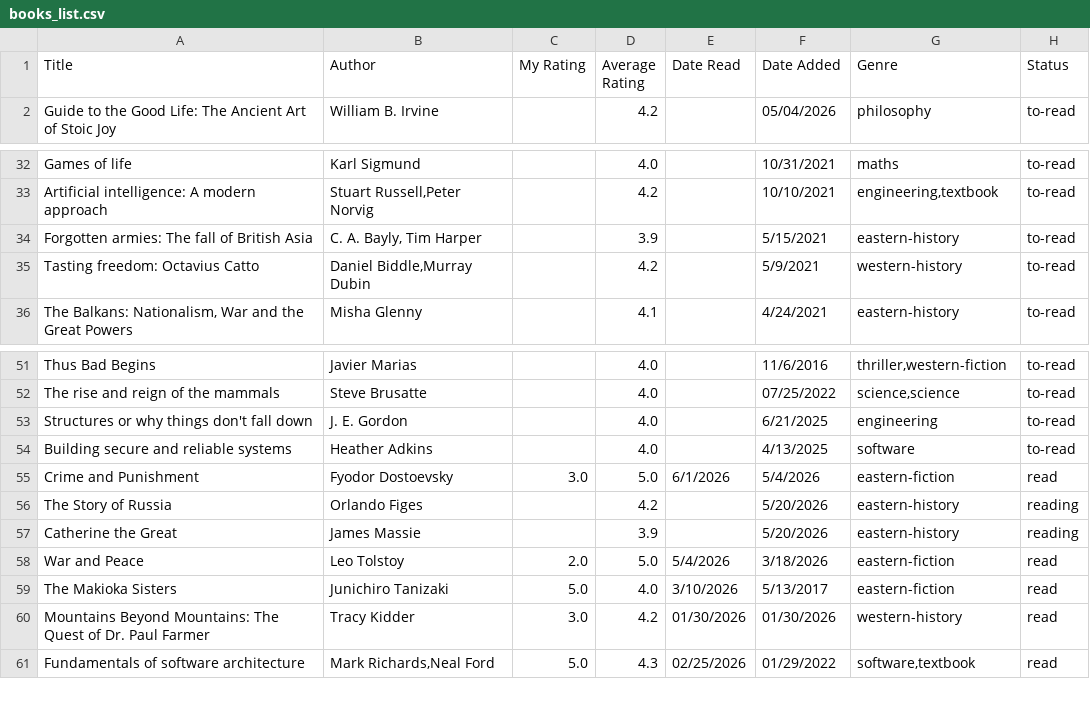
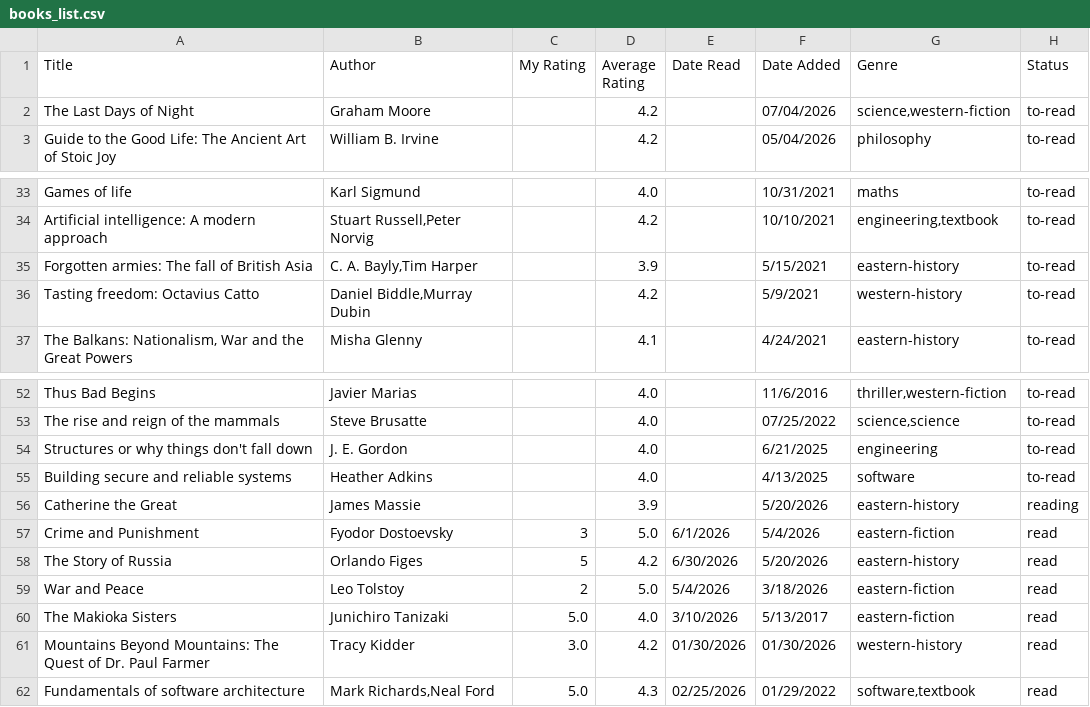
Before and after one commit to dilipwarrier/public, a CSV file: research/books_list.csv, drawn as a sheet; only a part is shown, gaps mark what is left out.

```diff
--- a/research/books_list.csv
+++ b/research/books_list.csv
@@ -1,2 +1,3 @@
 Title,Author,My Rating,Average Rating,Date Read,Date Added,Genre,Status
+The Last Days of Night,Graham Moore,,4.2,,07/04/2026,"science,western-fiction",to-read
 Guide to the Good Life: The Ancient Art of Stoic Joy,William B. Irvine,,4.2,,05/04/2026,philosophy,to-read
@@ -33,3 +34,3 @@ Games of life,Karl Sigmund,,4.0,,10/31/2021,maths,to-read
 Artificial intelligence: A modern approach,"Stuart Russell,Peter Norvig",,4.2,,10/10/2021,"engineering,textbook",to-read
-Forgotten armies: The fall of British Asia,"C. A. Bayly, Tim Harper",,3.9,,5/15/2021,eastern-history,to-read
+Forgotten armies: The fall of British Asia,"C. A. Bayly,Tim Harper",,3.9,,5/15/2021,eastern-history,to-read
 Tasting freedom: Octavius Catto,"Daniel Biddle,Murray Dubin",,4.2,,5/9/2021,western-history,to-read
@@ -54,6 +55,6 @@ Structures or why things don't fall down,J. E. Gordon,,4.0,,6/21/2025,engineerin
 Building secure and reliable systems,Heather Adkins,,4.0,,4/13/2025,"software",to-read
-Crime and Punishment,Fyodor Dostoevsky,3.0,5.0,6/1/2026,5/4/2026,"eastern-fiction",read
-The Story of Russia,Orlando Figes,,4.2,,5/20/2026,"eastern-history",reading
 Catherine the Great,James Massie,,3.9,,5/20/2026,"eastern-history",reading
-War and Peace,Leo Tolstoy,2.0,5.0,5/4/2026,3/18/2026,"eastern-fiction",read
+Crime and Punishment,Fyodor Dostoevsky,3,5.0,6/1/2026,5/4/2026,"eastern-fiction",read
+The Story of Russia,Orlando Figes,5,4.2,6/30/2026,5/20/2026,"eastern-history",read
+War and Peace,Leo Tolstoy,2,5.0,5/4/2026,3/18/2026,"eastern-fiction",read
 The Makioka Sisters,Junichiro Tanizaki,5.0,4.0,3/10/2026,5/13/2017,eastern-fiction,read
```
Also changed, not shown: research/movies_list.csv.
